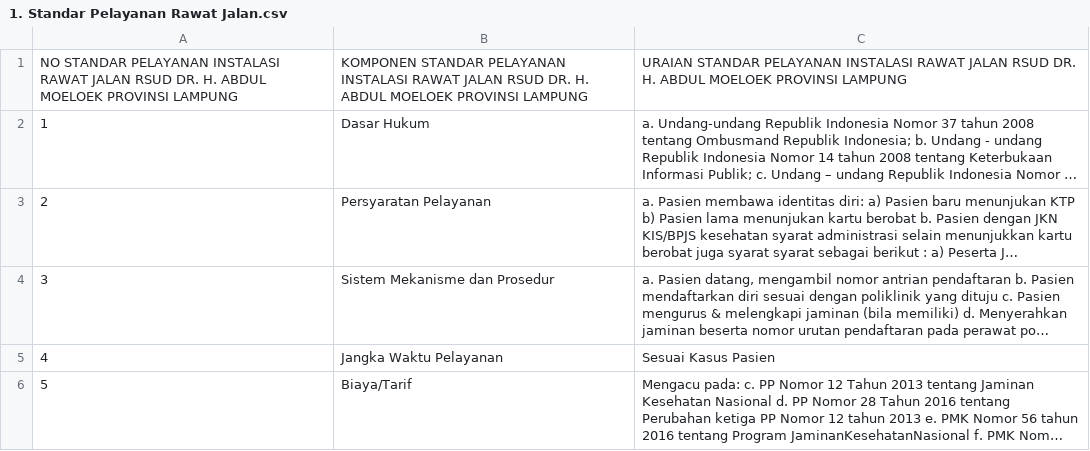
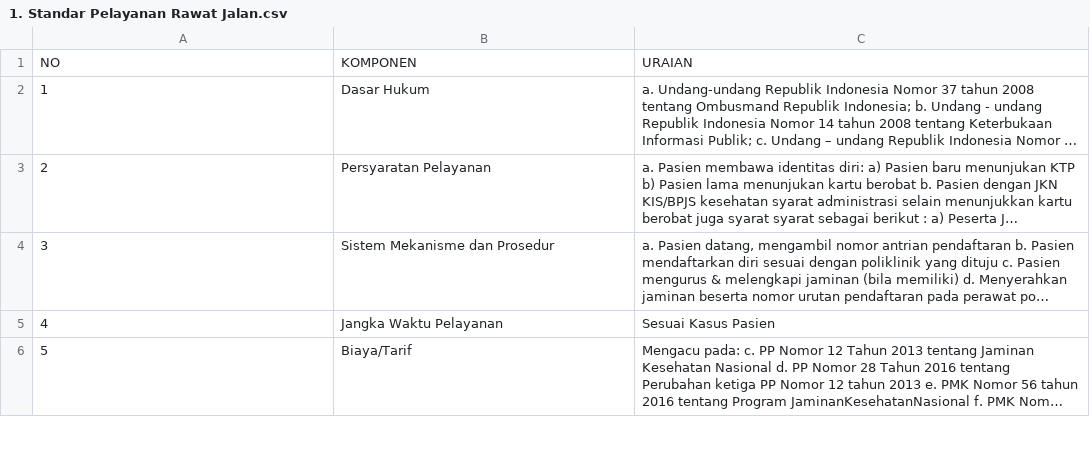
Before and after one commit to dirdamegantara/pelayanan_rs_csv, a CSV file: 1. Standar Pelayanan Rawat Jalan.csv, drawn as a sheet; only a part is shown; long unchanged cells end in …; removed rows and columns are numbered as before the commit, all else as after; the diff names each change by its address in the sheet, - before the commit and + after, or states it on an @@ line.

Commit message:
Update 1. Standar Pelayanan Rawat Jalan.csv

```diff
--- a/1. Standar Pelayanan Rawat Jalan.csv
+++ b/1. Standar Pelayanan Rawat Jalan.csv
-row 1: NO STANDAR PELAYANAN INSTALASI RAWAT JALAN RSUD DR. H. ABDUL MOELOEK PROVINSI LAMPUNG | KOMPONEN STANDAR PELAYANAN INSTALASI RAWAT JALAN RSUD DR. H. ABDUL MOELOEK PROVINSI LAMPUNG | URAIAN STANDAR PELAYANAN INSTALASI RAWAT JALAN RSUD DR. H. ABDUL MOELOEK PROVINSI LAMPUNG
+row 1: NO | KOMPONEN | URAIAN
```
